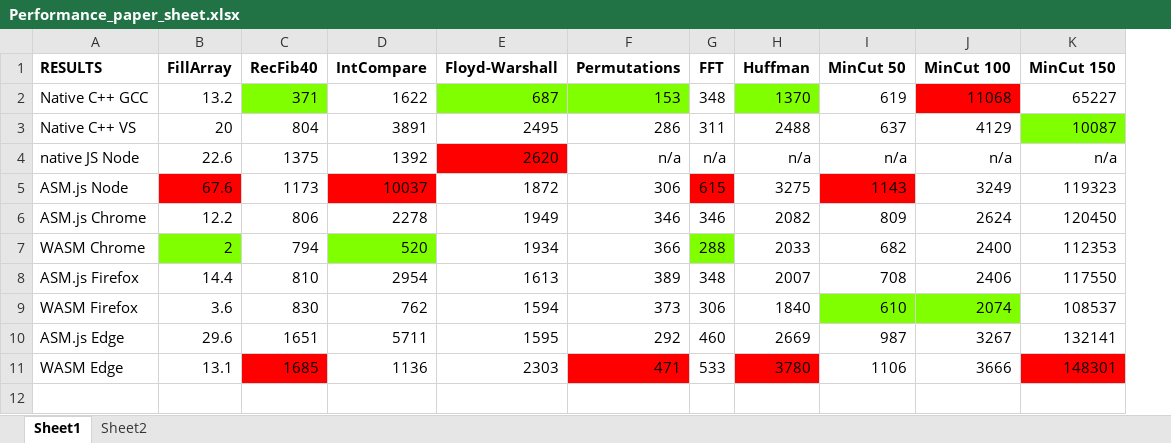
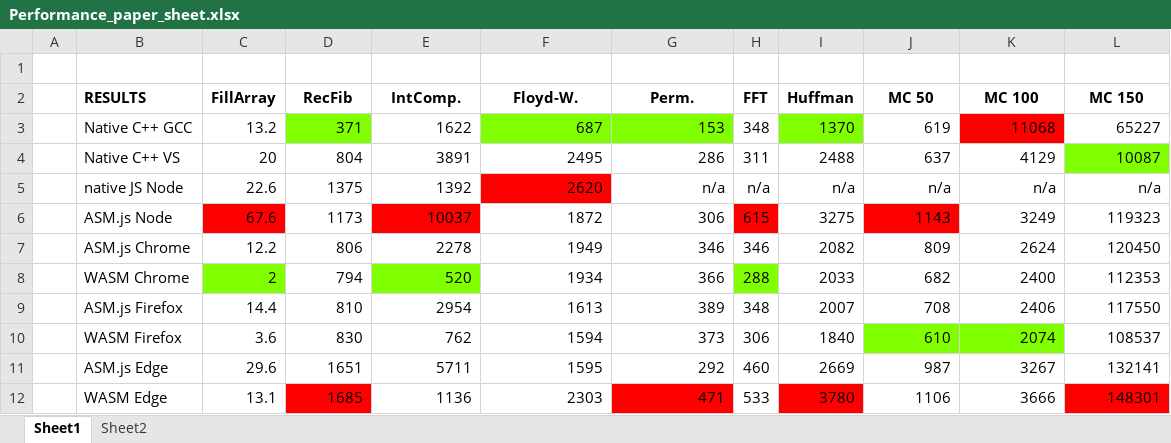
Before and after one commit to cassinius/wasm-experiments, an Excel workbook: stats/Performance_paper_sheet.xlsx, sheet Sheet1, drawn as a sheet; values as stored, in another font and other column widths than the file's, no borders; addresses are those after the commit; the diff names each change by its address in the sheet, - before the commit and + after, or states it on an @@ line.

Commit message:
small stuff

```diff
--- a/stats/Performance_paper_sheet.xlsx (sheet Sheet1)
+++ b/stats/Performance_paper_sheet.xlsx (sheet Sheet1)
+column A, empty
+row 1: (empty)
-D2: RecFib40
+D2: RecFib
-E2: IntCompare
+E2: IntComp.
-F2: Floyd-Warshall
+F2: Floyd-W.
-G2: Permutations
+G2: Perm.
-J2: MinCut 50
+J2: MC 50
-K2: MinCut 100
+K2: MC 100
-L2: MinCut 150
+L2: MC 150
```
